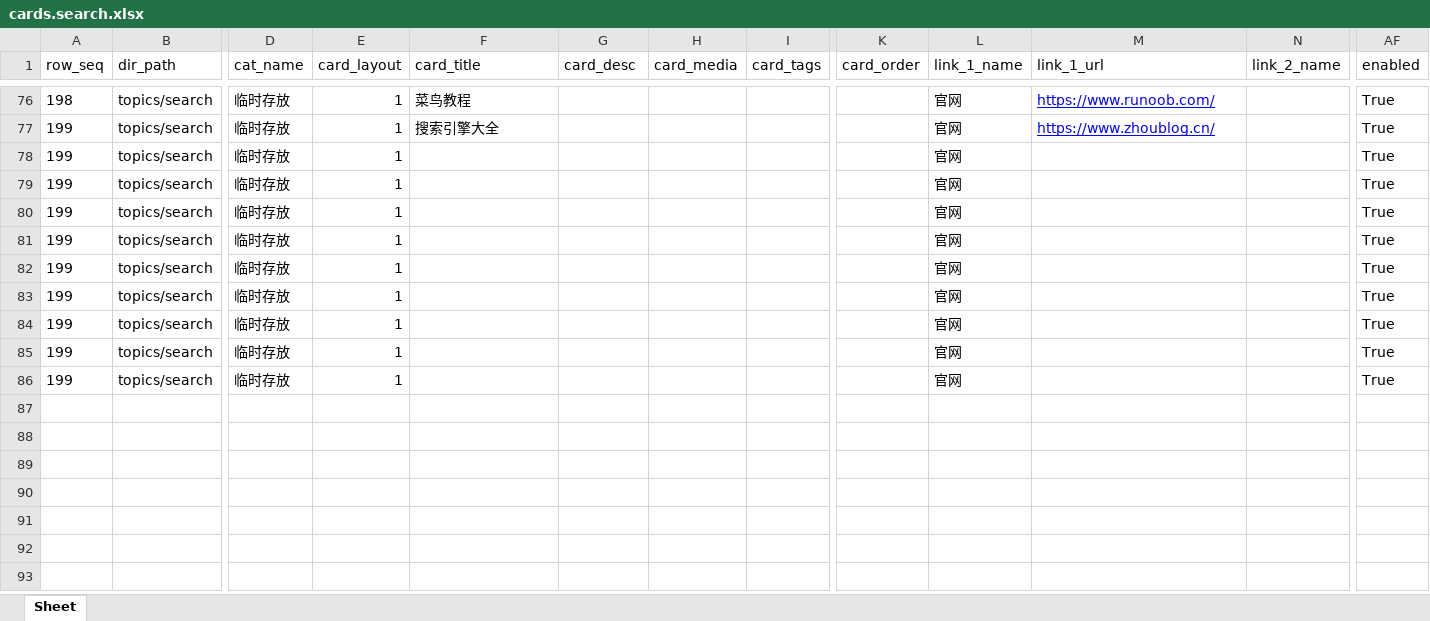
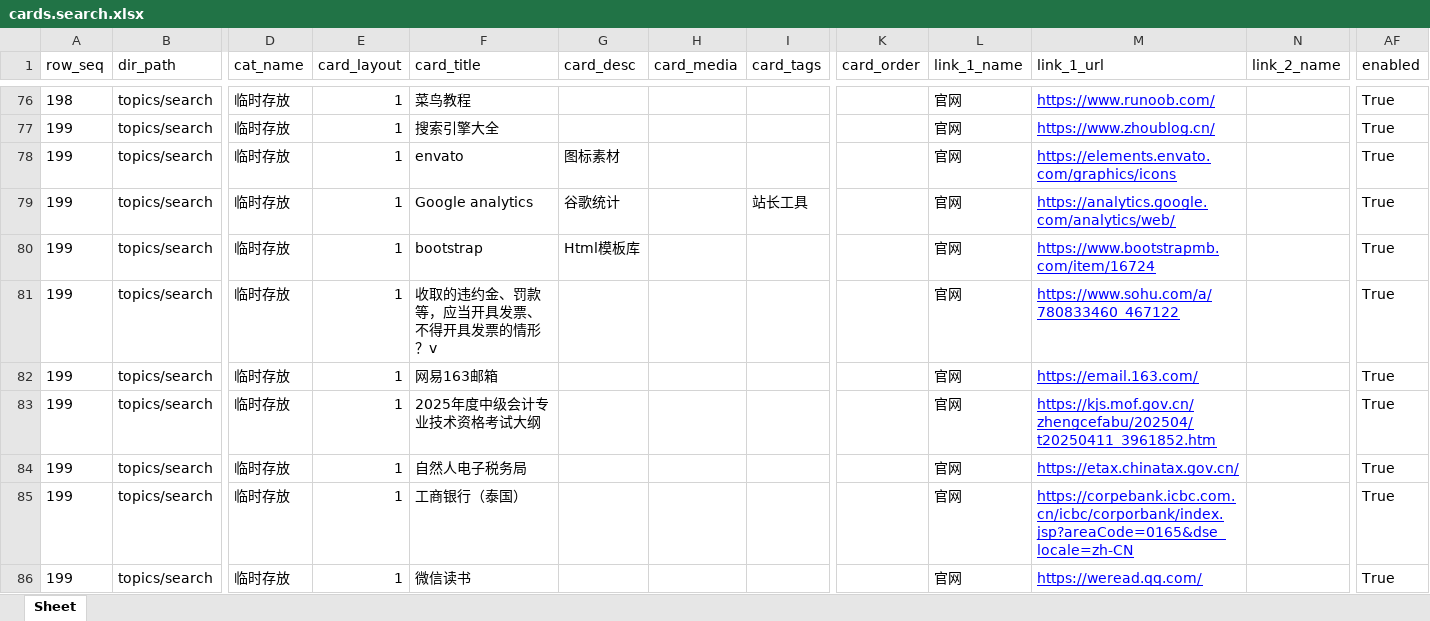
Before and after one commit to seymour-zx/zhengxie.info, an Excel workbook: xlsx/cards-pages/cards.search.xlsx, sheet Sheet, drawn as a sheet; only a part is shown, gaps mark what is left out; the shorter side is filled out with more unchanged rows; values as stored, in another font and other column widths than the file's, no borders; addresses are those after the commit; rows hold the shown columns only; the diff covers the shown part only; the diff names each change by its address in the sheet, - before the commit and + after, or states it on an @@ line.

```diff
--- a/xlsx/cards-pages/cards.search.xlsx (sheet Sheet)
+++ b/xlsx/cards-pages/cards.search.xlsx (sheet Sheet)
+row 78: 199 | topics/search | 临时存放 | 1 | envato | 图标素材 |  |  |  | 官网 | https://elements.envato.com/graphics/icons |  | True
+row 79: 199 | topics/search | 临时存放 | 1 | Google analytics | 谷歌统计 |  | 站长工具 |  | 官网 | https://analytics.google.com/analytics/web/ |  | True
+row 80: 199 | topics/search | 临时存放 | 1 | bootstrap | Html模板库 |  |  |  | 官网 | https://www.bootstrapmb.com/item/16724 |  | True
-F81 (card_title): (empty)
+F81 (card_title): 收取的违约金、罚款等，应当开具发票、不得开具发票的情形？v
-M81 (link_1_url): (empty)
+M81 (link_1_url): https://www.sohu.com/a/780833460_467122
-F82 (card_title): (empty)
+F82 (card_title): 网易163邮箱
-M82 (link_1_url): (empty)
+M82 (link_1_url): https://email.163.com/
-F83 (card_title): (empty)
+F83 (card_title): 2025年度中级会计专业技术资格考试大纲
-M83 (link_1_url): (empty)
+M83 (link_1_url): https://kjs.mof.gov.cn/zhengcefabu/202504/t20250411_3961852.htm
-F84 (card_title): (empty)
+F84 (card_title): 自然人电子税务局
-M84 (link_1_url): (empty)
+M84 (link_1_url): https://etax.chinatax.gov.cn/
+row 85: 199 | topics/search | 临时存放 | 1 | 工商银行（泰国） |  |  |  |  | 官网 | https://corpebank.icbc.com.cn/icbc/corporbank/index.jsp?areaCode=0165&dse_locale=zh-CN |  | True
+row 86: 199 | topics/search | 临时存放 | 1 | 微信读书 |  |  |  |  | 官网 | https://weread.qq.com/ |  | True
```
Also changed, not shown: 9 added rows elsewhere in this sheet, xlsx/cards-pages/cards.snh48.xlsx, xlsx/cards.unified.xlsx, 2 other files.
